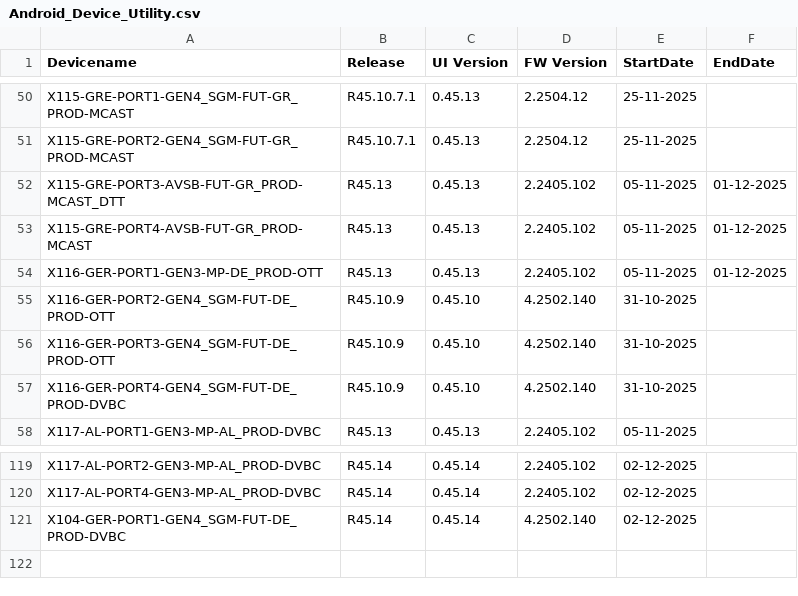
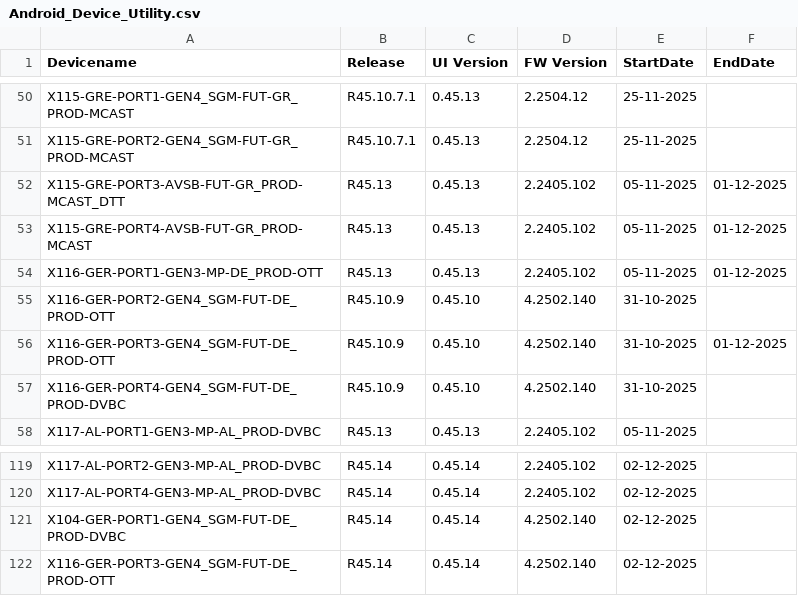
Before and after one commit to VFTV-Testing/VCOEQA-Utilities, a CSV file: DeviceInformation_Utility/Android_Device_Utility.csv, drawn as a sheet; only a part is shown, gaps mark what is left out.

Commit message:
Update device data for X116-GER-PORT3-GEN4_SGM-FUT-DE_PROD-OTT

```diff
--- a/DeviceInformation_Utility/Android_Device_Utility.csv
+++ b/DeviceInformation_Utility/Android_Device_Utility.csv
@@ -55,3 +55,3 @@ X116-GER-PORT1-GEN3-MP-DE_PROD-OTT,R45.13,0.45.13,2.2405.102,05-11-2025,01-12-20
 X116-GER-PORT2-GEN4_SGM-FUT-DE_PROD-OTT,R45.10.9,0.45.10,4.2502.140,31-10-2025,
-X116-GER-PORT3-GEN4_SGM-FUT-DE_PROD-OTT,R45.10.9,0.45.10,4.2502.140,31-10-2025,
+X116-GER-PORT3-GEN4_SGM-FUT-DE_PROD-OTT,R45.10.9,0.45.10,4.2502.140,31-10-2025,01-12-2025
 X116-GER-PORT4-GEN4_SGM-FUT-DE_PROD-DVBC,R45.10.9,0.45.10,4.2502.140,31-10-2025,
@@ -121 +121,2 @@ X117-AL-PORT4-GEN3-MP-AL_PROD-DVBC,R45.14,0.45.14,2.2405.102,02-12-2025,
 X104-GER-PORT1-GEN4_SGM-FUT-DE_PROD-DVBC,R45.14,0.45.14,4.2502.140,02-12-2025,
+X116-GER-PORT3-GEN4_SGM-FUT-DE_PROD-OTT,R45.14,0.45.14,4.2502.140,02-12-2025,
```
